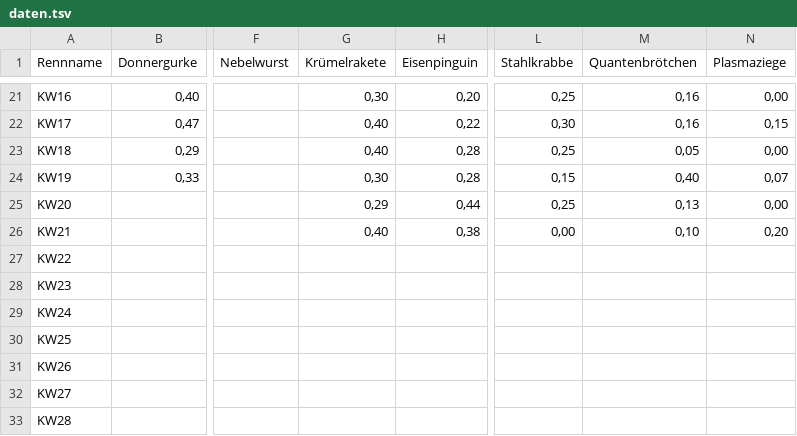
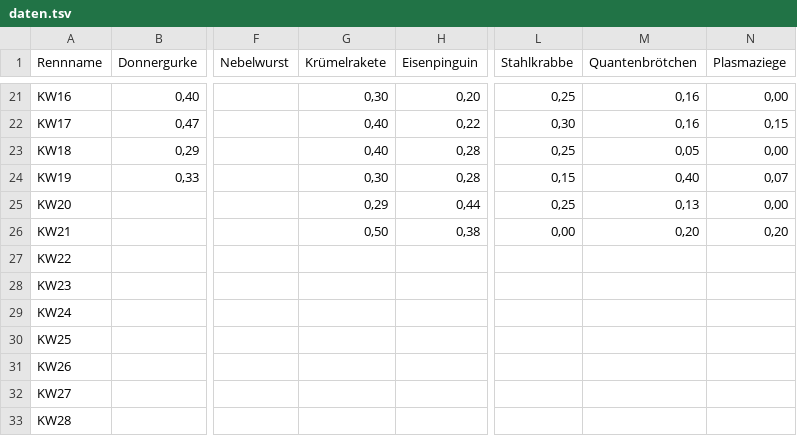
Before and after one commit to christianknoll-create/sdr, a TSV file: daten.tsv, drawn as a sheet; only a part is shown, gaps mark what is left out; the diff names each change by its address in the sheet, - before the commit and + after, or states it on an @@ line.

```diff
--- a/daten.tsv
+++ b/daten.tsv
-G26 (Krümelrakete): 0,40
+G26 (Krümelrakete): 0,50
-M26 (Quantenbrötchen): 0,10
+M26 (Quantenbrötchen): 0,20
```
Also changed, not shown: 1 other file.
